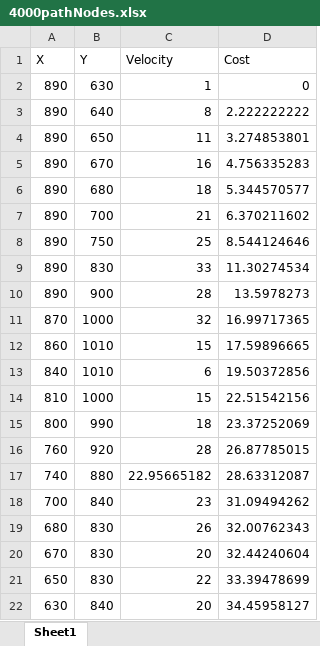
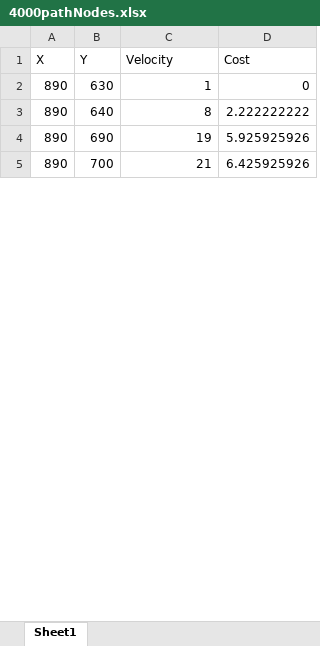
Before and after one commit to Eddaga/RRTstar, an Excel workbook: foundPath/4000pathNodes.xlsx, sheet Sheet1, drawn as a sheet; only a part is shown; values as stored, in another font and other column widths than the file's, no borders; removed rows and columns are numbered as before the commit, all else as after; the diff covers the shown part only; the diff names each change by its address in the sheet, - before the commit and + after, or states it on an @@ line.

```diff
--- a/foundPath/4000pathNodes.xlsx (sheet Sheet1)
+++ b/foundPath/4000pathNodes.xlsx (sheet Sheet1)
-row 4: 890 | 650 | 11 | 3.274853801
-row 5: 890 | 670 | 16 | 4.756335283
-row 6: 890 | 680 | 18 | 5.344570577
+row 4: 890 | 690 | 19 | 5.925925926
-D5 (Cost): 6.370211602
+D5 (Cost): 6.425925926
-row 8: 890 | 750 | 25 | 8.544124646
-row 9: 890 | 830 | 33 | 11.30274534
-row 10: 890 | 900 | 28 | 13.5978273
-row 11: 870 | 1000 | 32 | 16.99717365
-row 12: 860 | 1010 | 15 | 17.59896665
-row 13: 840 | 1010 | 6 | 19.50372856
-row 14: 810 | 1000 | 15 | 22.51542156
-row 15: 800 | 990 | 18 | 23.37252069
-row 16: 760 | 920 | 28 | 26.87785015
-row 17: 740 | 880 | 22.95665182 | 28.63312087
-row 18: 700 | 840 | 23 | 31.09494262
-row 19: 680 | 830 | 26 | 32.00762343
-row 20: 670 | 830 | 20 | 32.44240604
-row 21: 650 | 830 | 22 | 33.39478699
-row 22: 630 | 840 | 20 | 34.45958127
```
Also changed, not shown: 62 added rows and 44 removed rows elsewhere in this sheet, Power/Cut10000.xlsx, Power/Full10000.xlsx, 17 other files.
